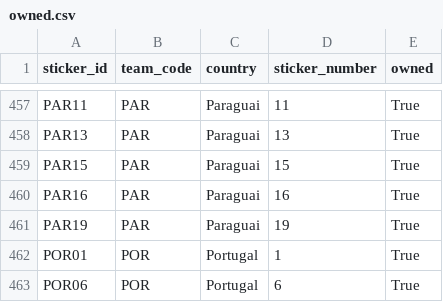
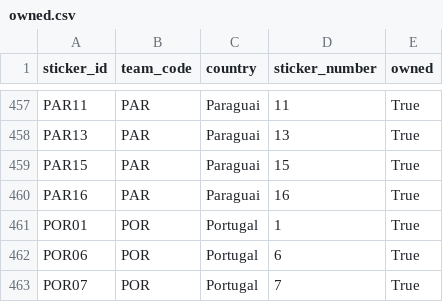
Before and after one commit to RafaSartorel/figurinhas-copa-2026, a CSV file: data/owned.csv, drawn as a sheet; only a part is shown, gaps mark what is left out; the shorter side is filled out with more unchanged rows.

```diff
--- a/data/owned.csv
+++ b/data/owned.csv
@@ -460,3 +460,2 @@ PAR15,PAR,Paraguai,15,True
 PAR16,PAR,Paraguai,16,True
-PAR19,PAR,Paraguai,19,True
 POR01,POR,Portugal,1,True
```
Also changed, not shown: data/missing.csv, 6 other files.
